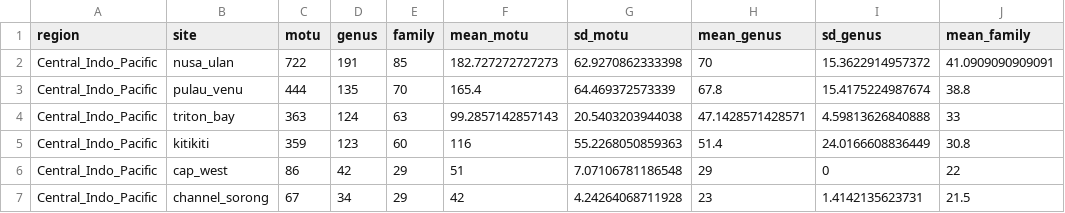
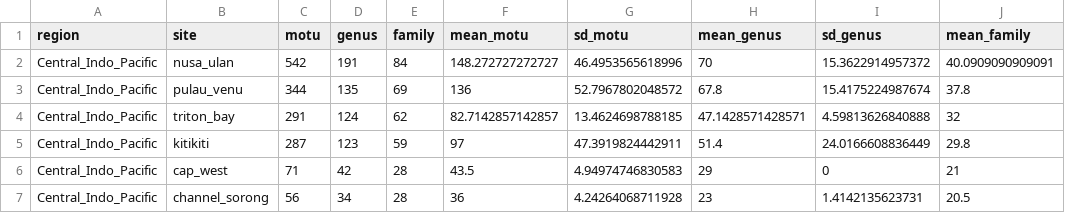
Before and after one commit to virginiemarques/Global_eDNA, a CSV file: outputs/04_exploration_richness/richness_lengguru.csv, drawn as a sheet; only a part is shown; the diff covers the shown part only; the diff names each change by its address in the sheet, - before the commit and + after, or states it on an @@ line.

```diff
--- a/outputs/04_exploration_richness/richness_lengguru.csv
+++ b/outputs/04_exploration_richness/richness_lengguru.csv
-C2 (motu): 722
+C2 (motu): 542
-E2 (family): 85
+E2 (family): 84
-F2 (mean_motu): 182.727272727273
+F2 (mean_motu): 148.272727272727
-G2 (sd_motu): 62.9270862333398
+G2 (sd_motu): 46.4953565618996
-J2 (mean_family): 41.0909090909091
+J2 (mean_family): 40.0909090909091
-C3 (motu): 444
+C3 (motu): 344
-E3 (family): 70
+E3 (family): 69
-F3 (mean_motu): 165.4
+F3 (mean_motu): 136
-G3 (sd_motu): 64.469372573339
+G3 (sd_motu): 52.7967802048572
-J3 (mean_family): 38.8
+J3 (mean_family): 37.8
-C4 (motu): 363
+C4 (motu): 291
-E4 (family): 63
+E4 (family): 62
-F4 (mean_motu): 99.2857142857143
+F4 (mean_motu): 82.7142857142857
-G4 (sd_motu): 20.5403203944038
+G4 (sd_motu): 13.4624698788185
-J4 (mean_family): 33
+J4 (mean_family): 32
-C5 (motu): 359
+C5 (motu): 287
-E5 (family): 60
+E5 (family): 59
-F5 (mean_motu): 116
+F5 (mean_motu): 97
-G5 (sd_motu): 55.2268050859363
+G5 (sd_motu): 47.3919824442911
-J5 (mean_family): 30.8
+J5 (mean_family): 29.8
-C6 (motu): 86
+C6 (motu): 71
-E6:E7 (family): 29
+E6:E7 (family): 28
-F6 (mean_motu): 51
+F6 (mean_motu): 43.5
-G6 (sd_motu): 7.07106781186548
+G6 (sd_motu): 4.94974746830583
-J6 (mean_family): 22
+J6 (mean_family): 21
-C7 (motu): 67
+C7 (motu): 56
-F7 (mean_motu): 42
+F7 (mean_motu): 36
-J7 (mean_family): 21.5
+J7 (mean_family): 20.5
```
Also changed, not shown: 25 edited cells elsewhere in this file, 4 other files.
